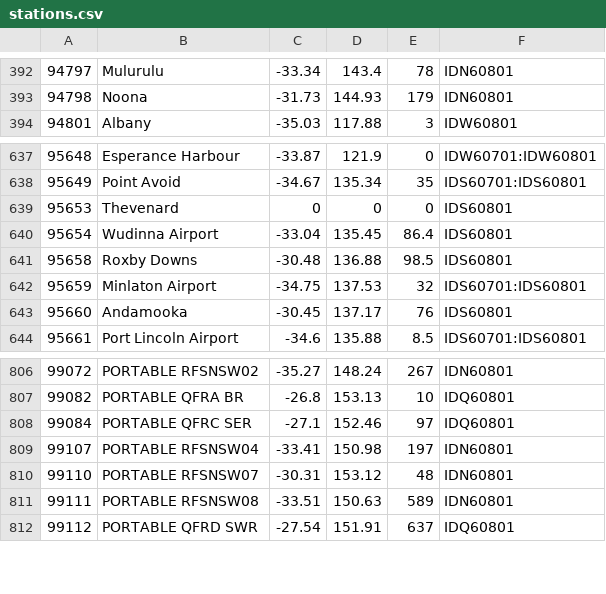
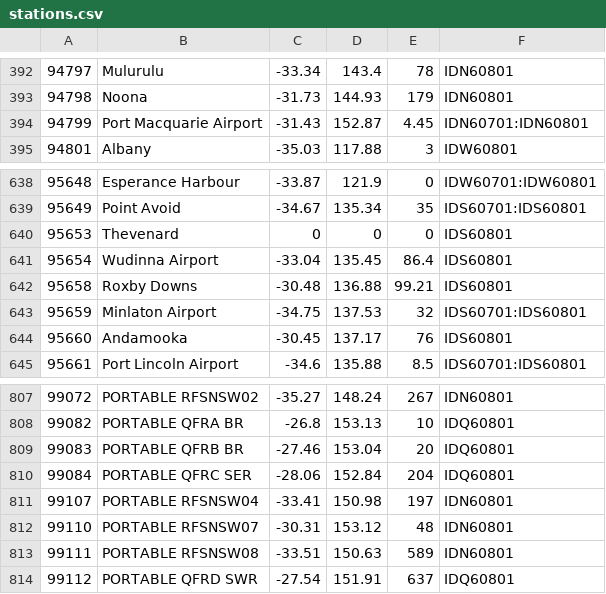
Before and after one commit to hamlet-framework/bom-feed, a CSV file: src/stations.csv, drawn as a sheet; only a part is shown, gaps mark what is left out.

Commit message:
few more stations

```diff
--- a/src/stations.csv
+++ b/src/stations.csv
@@ -393,2 +393,3 @@
 94798,Noona,-31.73,144.93,179,IDN60801
+94799,Port Macquarie Airport,-31.43,152.87,4.45,IDN60701:IDN60801
 94801,Albany,-35.03,117.88,3,IDW60801
@@ -640,3 +641,3 @@
 95654,Wudinna Airport,-33.04,135.45,86.4,IDS60801
-95658,Roxby Downs,-30.48,136.88,98.5,IDS60801
+95658,Roxby Downs,-30.48,136.88,99.21,IDS60801
 95659,Minlaton Airport,-34.75,137.53,32,IDS60701:IDS60801
@@ -807,3 +808,4 @@
 99082,PORTABLE QFRA BR,-26.8,153.13,10,IDQ60801
-99084,PORTABLE QFRC SER,-27.1,152.46,97,IDQ60801
+99083,PORTABLE QFRB BR,-27.46,153.04,20,IDQ60801
+99084,PORTABLE QFRC SER,-28.06,152.84,204,IDQ60801
 99107,PORTABLE RFSNSW04,-33.41,150.98,197,IDN60801
```
